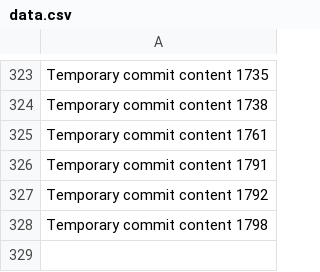
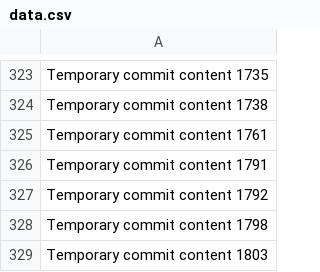
Before and after one commit to anotherepo/valley, a CSV file: edt/data.csv, drawn as a sheet; only a part is shown, gaps mark what is left out.

```diff
--- a/edt/data.csv
+++ b/edt/data.csv
@@ -328 +328,2 @@ Temporary commit content 1792
 Temporary commit content 1798
+Temporary commit content 1803
```
